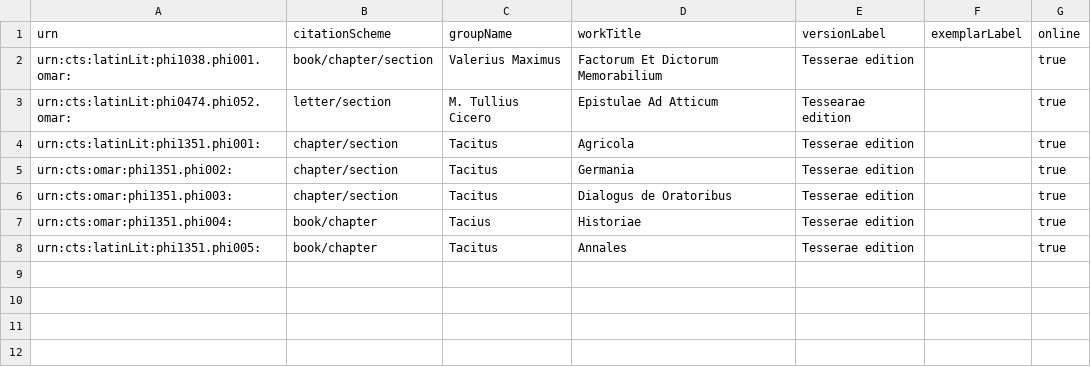
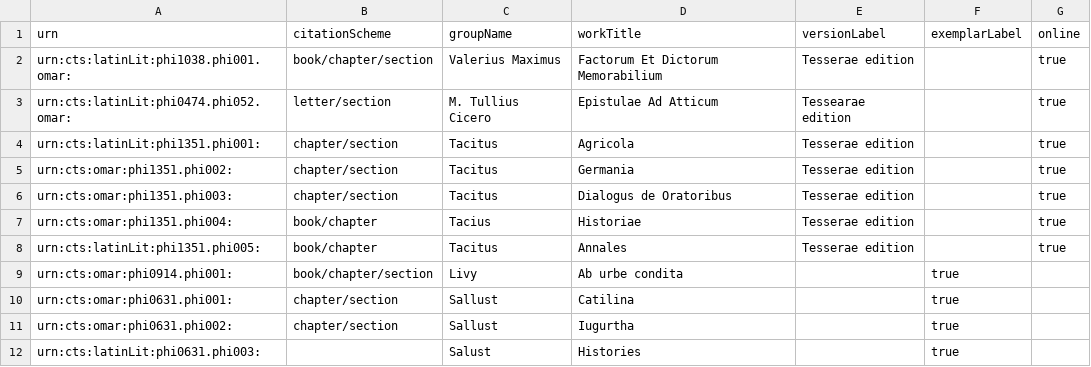
Before and after one commit to hcflag/latin, a CSV file: cataloging/flag_catalog.csv, drawn as a sheet; the diff names each change by its address in the sheet, - before the commit and + after, or states it on an @@ line.

Commit message:
Update flag_catalog.csv

```diff
--- a/cataloging/flag_catalog.csv
+++ b/cataloging/flag_catalog.csv
+row 9: urn:cts:omar:phi0914.phi001: | book/chapter/section | Livy | Ab urbe condita |  | true
+row 10: urn:cts:omar:phi0631.phi001: | chapter/section | Sallust | Catilina |  | true
+row 11: urn:cts:omar:phi0631.phi002: | chapter/section | Sallust | Iugurtha |  | true
+row 12: urn:cts:latinLit:phi0631.phi003: |  | Salust | Histories |  | true
```
